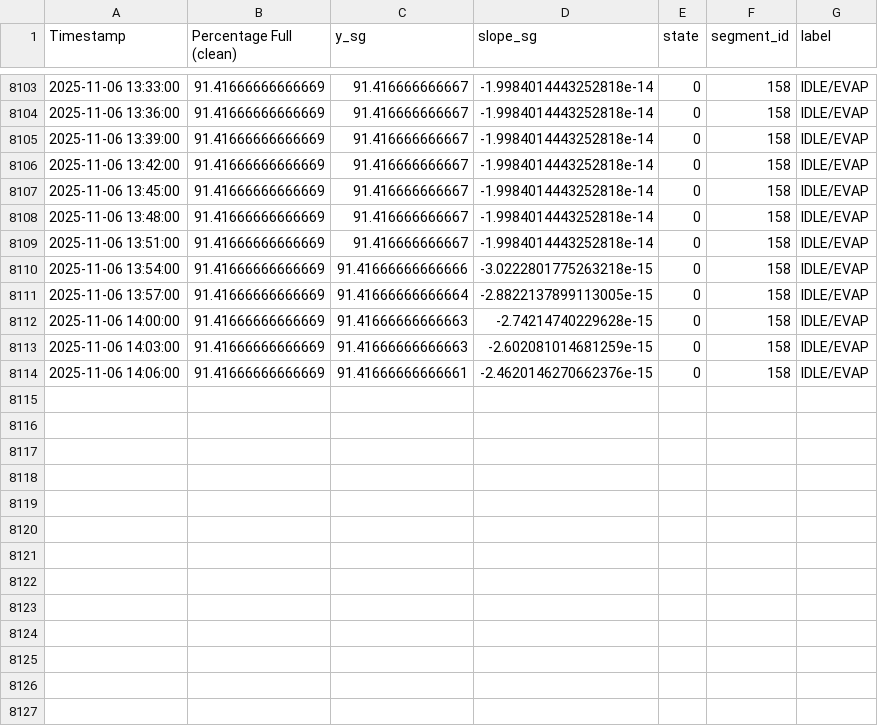
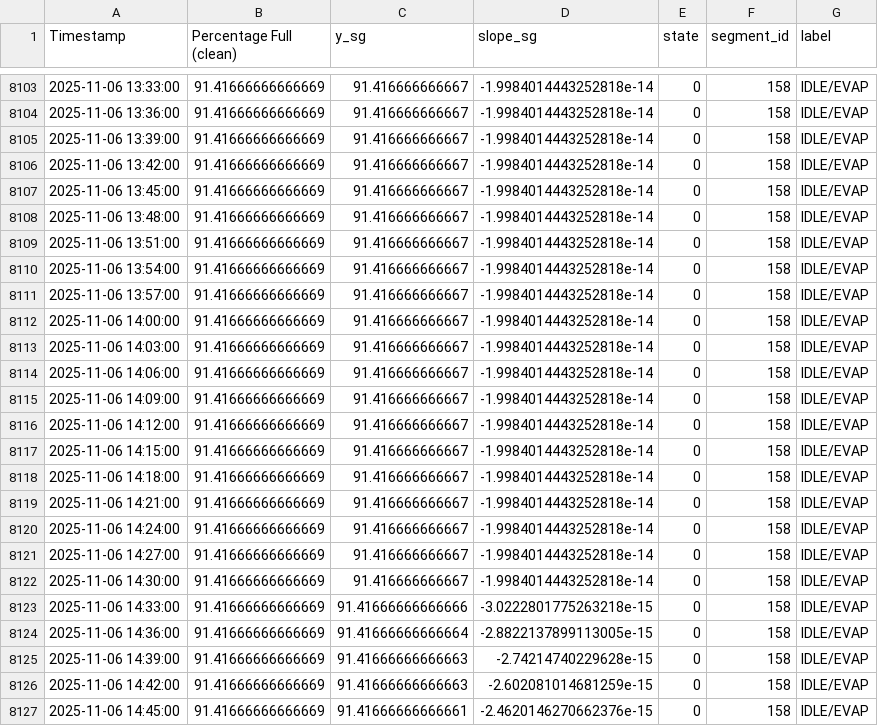
Before and after one commit to gabe1boon/SpainBrainWeb, a CSV file: data/processed/water_tank_labeled.csv, drawn as a sheet; only a part is shown, gaps mark what is left out; the diff covers the shown part only.

```diff
--- a/data/processed/water_tank_labeled.csv
+++ b/data/processed/water_tank_labeled.csv
@@ -8109,6 +8109,19 @@ Timestamp,Percentage Full (clean),y_sg,slope_sg,state,segment_id,label
 2025-11-06 13:51:00,91.41666666666669,91.416666666667,-1.9984014443252818e-14,0,158,IDLE/EVAP
-2025-11-06 13:54:00,91.41666666666669,91.41666666666666,-3.0222801775263218e-15,0,158,IDLE/EVAP
-2025-11-06 13:57:00,91.41666666666669,91.41666666666664,-2.8822137899113005e-15,0,158,IDLE/EVAP
-2025-11-06 14:00:00,91.41666666666669,91.41666666666663,-2.74214740229628e-15,0,158,IDLE/EVAP
-2025-11-06 14:03:00,91.41666666666669,91.41666666666663,-2.602081014681259e-15,0,158,IDLE/EVAP
-2025-11-06 14:06:00,91.41666666666669,91.41666666666661,-2.4620146270662376e-15,0,158,IDLE/EVAP
+2025-11-06 13:54:00,91.41666666666669,91.416666666667,-1.9984014443252818e-14,0,158,IDLE/EVAP
+2025-11-06 13:57:00,91.41666666666669,91.416666666667,-1.9984014443252818e-14,0,158,IDLE/EVAP
+2025-11-06 14:00:00,91.41666666666669,91.416666666667,-1.9984014443252818e-14,0,158,IDLE/EVAP
+2025-11-06 14:03:00,91.41666666666669,91.416666666667,-1.9984014443252818e-14,0,158,IDLE/EVAP
+2025-11-06 14:06:00,91.41666666666669,91.416666666667,-1.9984014443252818e-14,0,158,IDLE/EVAP
+2025-11-06 14:09:00,91.41666666666669,91.416666666667,-1.9984014443252818e-14,0,158,IDLE/EVAP
+2025-11-06 14:12:00,91.41666666666669,91.416666666667,-1.9984014443252818e-14,0,158,IDLE/EVAP
+2025-11-06 14:15:00,91.41666666666669,91.416666666667,-1.9984014443252818e-14,0,158,IDLE/EVAP
+2025-11-06 14:18:00,91.41666666666669,91.416666666667,-1.9984014443252818e-14,0,158,IDLE/EVAP
+2025-11-06 14:21:00,91.41666666666669,91.416666666667,-1.9984014443252818e-14,0,158,IDLE/EVAP
+2025-11-06 14:24:00,91.41666666666669,91.416666666667,-1.9984014443252818e-14,0,158,IDLE/EVAP
+2025-11-06 14:27:00,91.41666666666669,91.416666666667,-1.9984014443252818e-14,0,158,IDLE/EVAP
+2025-11-06 14:30:00,91.41666666666669,91.416666666667,-1.9984014443252818e-14,0,158,IDLE/EVAP
+2025-11-06 14:33:00,91.41666666666669,91.41666666666666,-3.0222801775263218e-15,0,158,IDLE/EVAP
+2025-11-06 14:36:00,91.41666666666669,91.41666666666664,-2.8822137899113005e-15,0,158,IDLE/EVAP
+2025-11-06 14:39:00,91.41666666666669,91.41666666666663,-2.74214740229628e-15,0,158,IDLE/EVAP
+2025-11-06 14:42:00,91.41666666666669,91.41666666666663,-2.602081014681259e-15,0,158,IDLE/EVAP
+2025-11-06 14:45:00,91.41666666666669,91.41666666666661,-2.4620146270662376e-15,0,158,IDLE/EVAP
```
Also changed, not shown: 22 edited cells elsewhere in this file, data/processed/water_tank_clean.csv, data/processed/water_tank_clean_full.csv, 4 other files.
